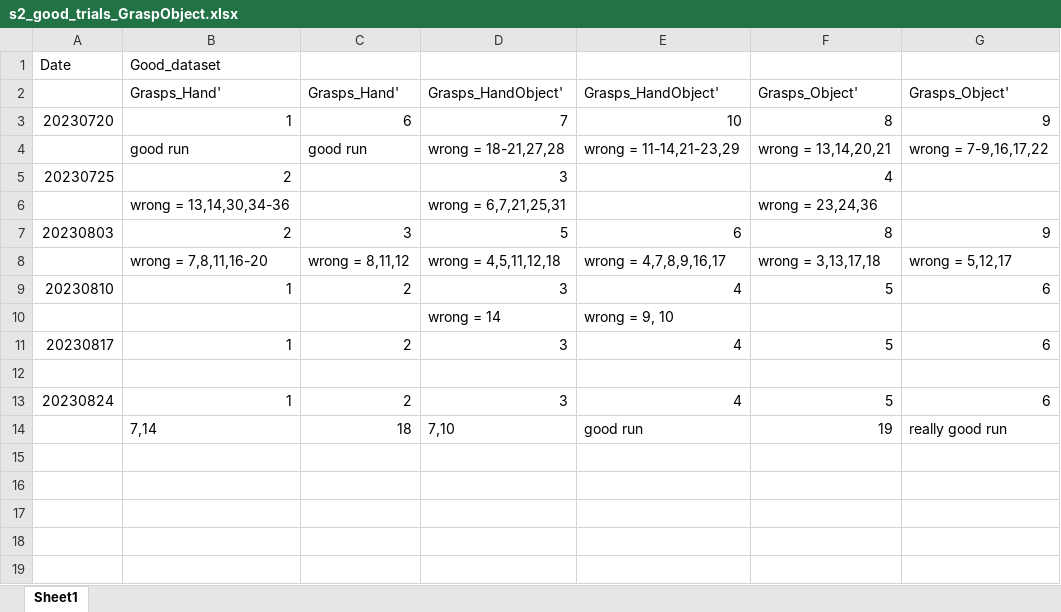
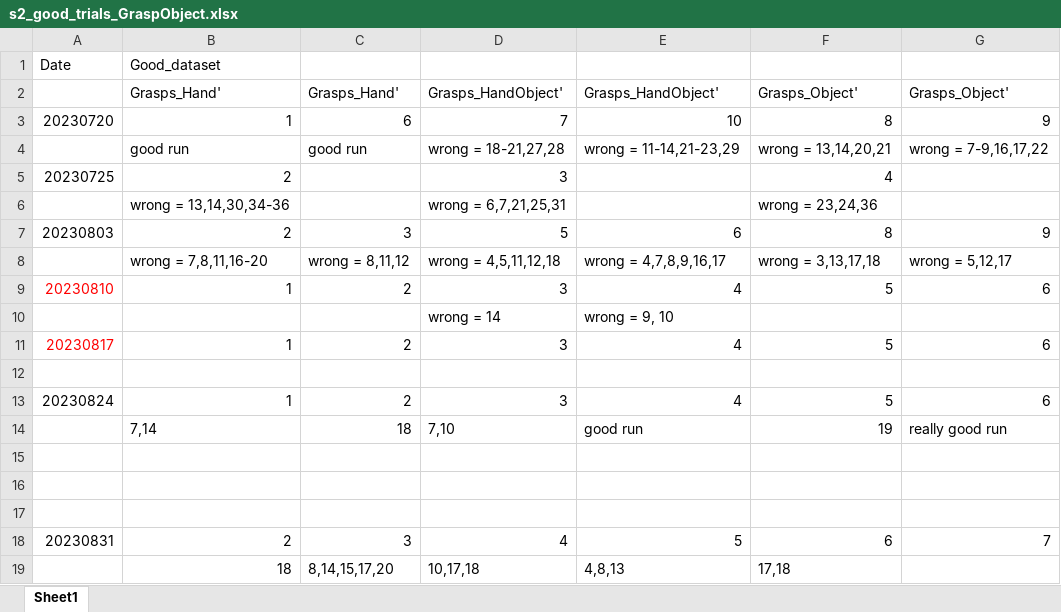
Before and after one commit to AndersenLab-Caltech/project_grasp_object_interaction, an Excel workbook: ExcelFiles/s2_good_trials_GraspObject.xlsx, sheet Sheet1, drawn as a sheet; values as stored, in another font and other column widths than the file's, no borders; the diff names each change by its address in the sheet, - before the commit and + after, or states it on an @@ line.

```diff
--- a/ExcelFiles/s2_good_trials_GraspObject.xlsx (sheet Sheet1)
+++ b/ExcelFiles/s2_good_trials_GraspObject.xlsx (sheet Sheet1)
-A9 text colour: black
+A9 text colour: #FF0000
-A11 text colour: black
+A11 text colour: #FF0000
+row 15: (empty)
+row 16: (empty)
+row 17: (empty)
+row 18: 20230831 | 2 | 3 | 4 | 5 | 6 | 7
+row 19:  | 18 | 8,14,15,17,20 | 10,17,18 | 4,8,13 | 17,18
```
Also changed, not shown: 3 other files.
